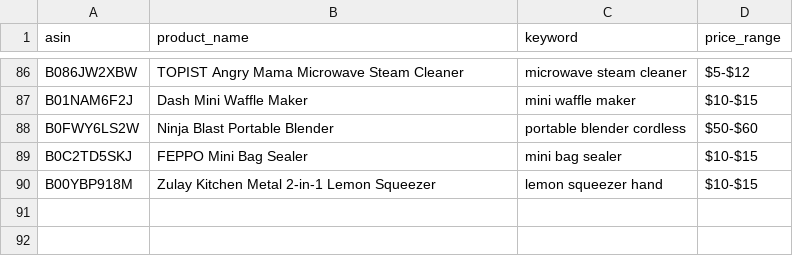
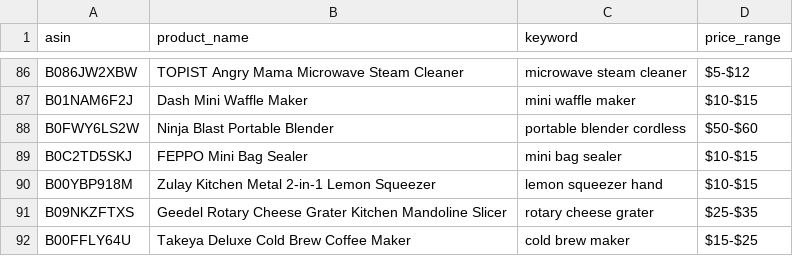
Before and after one commit to Fukunga/Pinterest-kitchen-feed, a CSV file: data/products.csv, drawn as a sheet; only a part is shown, gaps mark what is left out.

Commit message:
Automated post: FEPPO Mini Bag Sealer (ASIN: B0C2TD5SKJ)

```diff
--- a/data/products.csv
+++ b/data/products.csv
@@ -90 +90,3 @@ B0C2TD5SKJ,FEPPO Mini Bag Sealer,mini bag sealer,$10-$15
 B00YBP918M,Zulay Kitchen Metal 2-in-1 Lemon Squeezer,lemon squeezer hand,$10-$15
+B09NKZFTXS,Geedel Rotary Cheese Grater Kitchen Mandoline Slicer,rotary cheese grater,$25-$35
+B00FFLY64U,Takeya Deluxe Cold Brew Coffee Maker,cold brew maker,$15-$25
```
Also changed, not shown: data/posting_history.csv, 3 other files.
